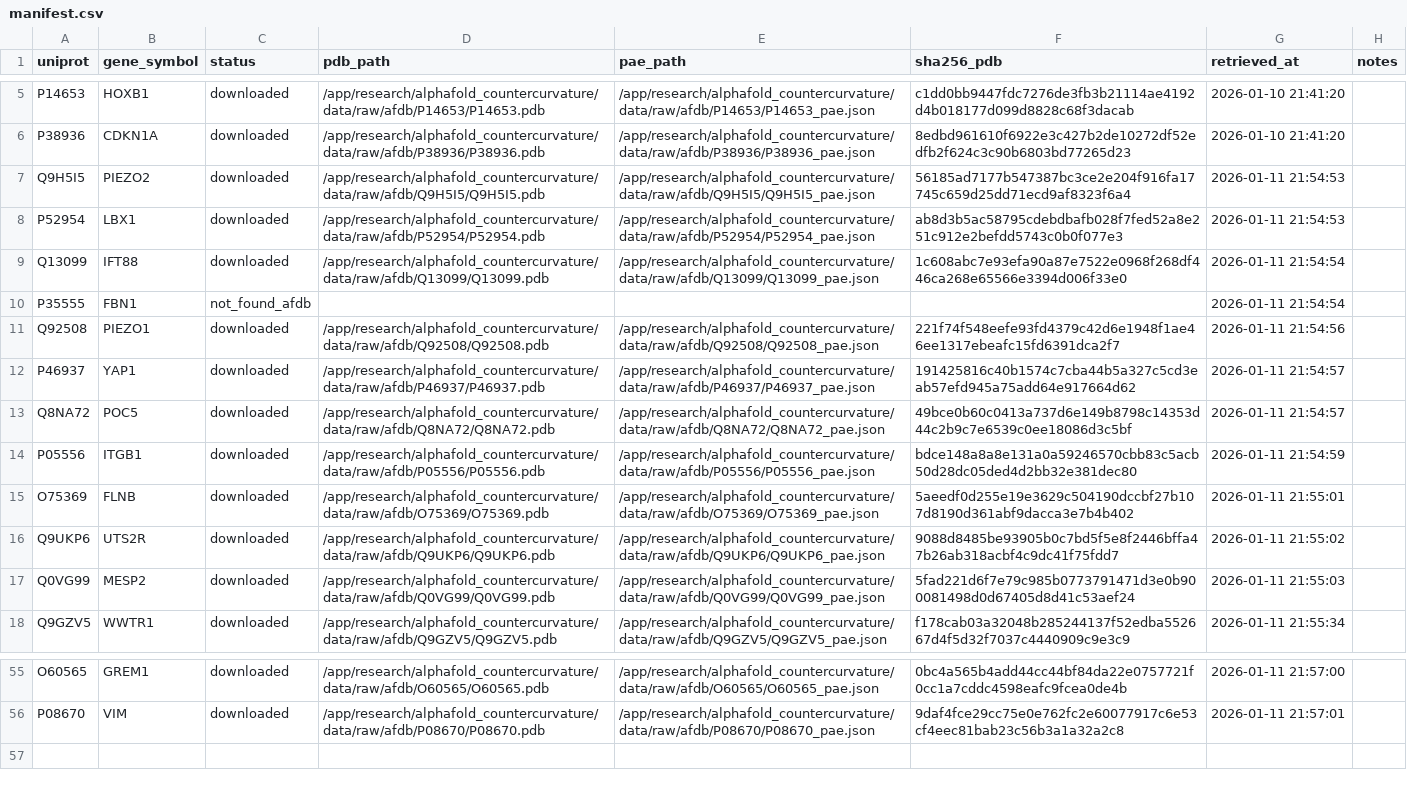
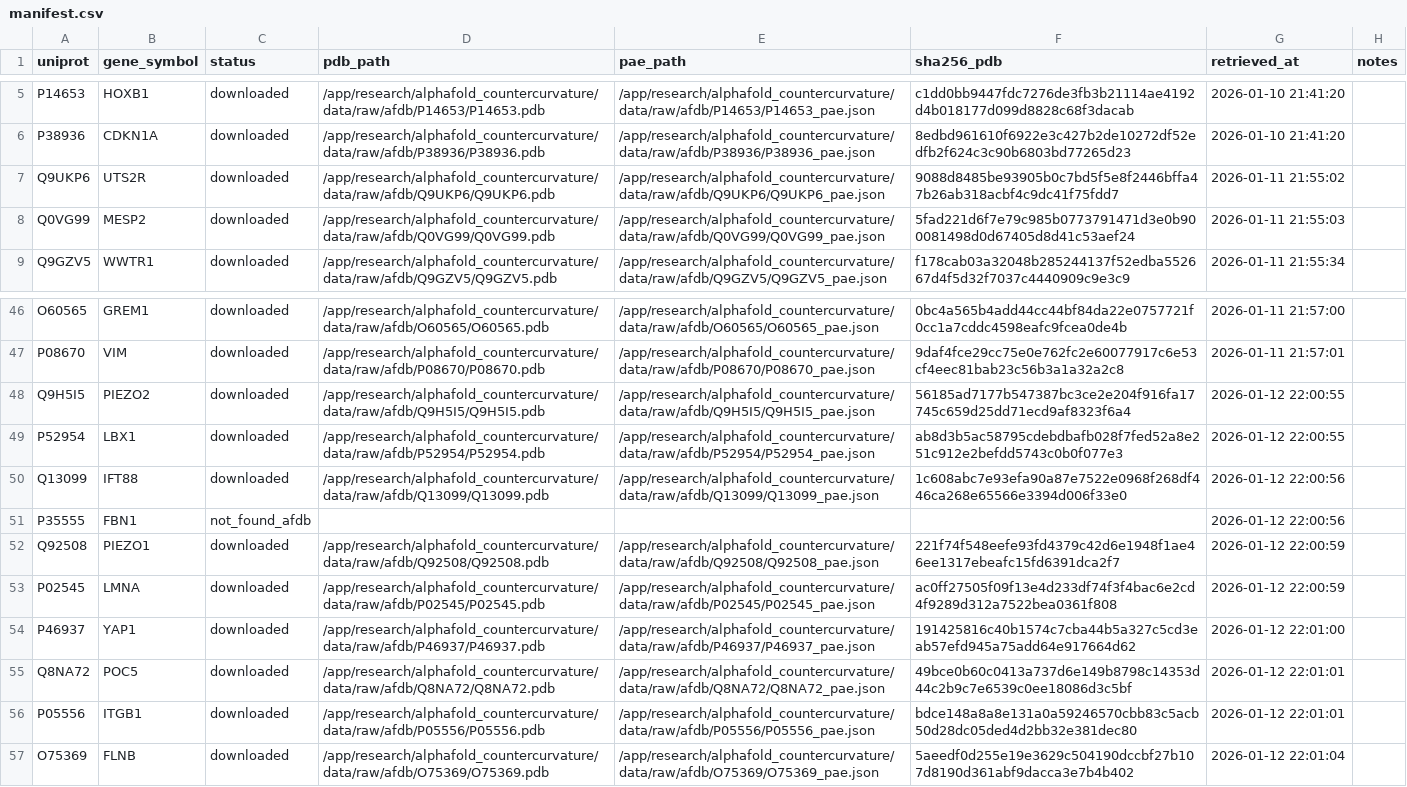
Before and after one commit to sayuj1989-ops/life, a CSV file: research/alphafold_countercurvature/data/manifest.csv, drawn as a sheet; only a part is shown, gaps mark what is left out.

```diff
--- a/research/alphafold_countercurvature/data/manifest.csv
+++ b/research/alphafold_countercurvature/data/manifest.csv
@@ -6,11 +6,2 @@ P14653,HOXB1,downloaded,/app/research/alphafold_countercurvature/data/raw/afdb/P
 P38936,CDKN1A,downloaded,/app/research/alphafold_countercurvature/data/raw/afdb/P38936/P38936.pdb,/app/research/alphafold_countercurvature/data/raw/afdb/P38936/P38936_pae.json,8edbd961610f6922e3c427b2de10272df52edfb2f624c3c90b6803bd77265d23,2026-01-10 21:41:20,
-Q9H5I5,PIEZO2,downloaded,/app/research/alphafold_countercurvature/data/raw/afdb/Q9H5I5/Q9H5I5.pdb,/app/research/alphafold_countercurvature/data/raw/afdb/Q9H5I5/Q9H5I5_pae.json,56185ad7177b547387bc3ce2e204f916fa17745c659d25dd71ecd9af8323f6a4,2026-01-11 21:54:53,
-P52954,LBX1,downloaded,/app/research/alphafold_countercurvature/data/raw/afdb/P52954/P52954.pdb,/app/research/alphafold_countercurvature/data/raw/afdb/P52954/P52954_pae.json,ab8d3b5ac58795cdebdbafb028f7fed52a8e251c912e2befdd5743c0b0f077e3,2026-01-11 21:54:53,
-Q13099,IFT88,downloaded,/app/research/alphafold_countercurvature/data/raw/afdb/Q13099/Q13099.pdb,/app/research/alphafold_countercurvature/data/raw/afdb/Q13099/Q13099_pae.json,1c608abc7e93efa90a87e7522e0968f268df446ca268e65566e3394d006f33e0,2026-01-11 21:54:54,
-P35555,FBN1,not_found_afdb,,,,2026-01-11 21:54:54,
-Q92508,PIEZO1,downloaded,/app/research/alphafold_countercurvature/data/raw/afdb/Q92508/Q92508.pdb,/app/research/alphafold_countercurvature/data/raw/afdb/Q92508/Q92508_pae.json,221f74f548eefe93fd4379c42d6e1948f1ae46ee1317ebeafc15fd6391dca2f7,2026-01-11 21:54:56,
-P46937,YAP1,downloaded,/app/research/alphafold_countercurvature/data/raw/afdb/P46937/P46937.pdb,/app/research/alphafold_countercurvature/data/raw/afdb/P46937/P46937_pae.json,191425816c40b1574c7cba44b5a327c5cd3eab57efd945a75add64e917664d62,2026-01-11 21:54:57,
-Q8NA72,POC5,downloaded,/app/research/alphafold_countercurvature/data/raw/afdb/Q8NA72/Q8NA72.pdb,/app/research/alphafold_countercurvature/data/raw/afdb/Q8NA72/Q8NA72_pae.json,49bce0b60c0413a737d6e149b8798c14353d44c2b9c7e6539c0ee18086d3c5bf,2026-01-11 21:54:57,
-P05556,ITGB1,downloaded,/app/research/alphafold_countercurvature/data/raw/afdb/P05556/P05556.pdb,/app/research/alphafold_countercurvature/data/raw/afdb/P05556/P05556_pae.json,bdce148a8a8e131a0a59246570cbb83c5acb50d28dc05ded4d2bb32e381dec80,2026-01-11 21:54:59,
-O75369,FLNB,downloaded,/app/research/alphafold_countercurvature/data/raw/afdb/O75369/O75369.pdb,/app/research/alphafold_countercurvature/data/raw/afdb/O75369/O75369_pae.json,5aeedf0d255e19e3629c504190dccbf27b107d8190d361abf9dacca3e7b4b402,2026-01-11 21:55:01,
 Q9UKP6,UTS2R,downloaded,/app/research/alphafold_countercurvature/data/raw/afdb/Q9UKP6/Q9UKP6.pdb,/app/research/alphafold_countercurvature/data/raw/afdb/Q9UKP6/Q9UKP6_pae.json,9088d8485be93905b0c7bd5f5e8f2446bffa47b26ab318acbf4c9dc41f75fdd7,2026-01-11 21:55:02,
@@ -56 +47,11 @@ O60565,GREM1,downloaded,/app/research/alphafold_countercurvature/data/raw/afdb/O
 P08670,VIM,downloaded,/app/research/alphafold_countercurvature/data/raw/afdb/P08670/P08670.pdb,/app/research/alphafold_countercurvature/data/raw/afdb/P08670/P08670_pae.json,9daf4fce29cc75e0e762fc2e60077917c6e53cf4eec81bab23c56b3a1a32a2c8,2026-01-11 21:57:01,
+Q9H5I5,PIEZO2,downloaded,/app/research/alphafold_countercurvature/data/raw/afdb/Q9H5I5/Q9H5I5.pdb,/app/research/alphafold_countercurvature/data/raw/afdb/Q9H5I5/Q9H5I5_pae.json,56185ad7177b547387bc3ce2e204f916fa17745c659d25dd71ecd9af8323f6a4,2026-01-12 22:00:55,
+P52954,LBX1,downloaded,/app/research/alphafold_countercurvature/data/raw/afdb/P52954/P52954.pdb,/app/research/alphafold_countercurvature/data/raw/afdb/P52954/P52954_pae.json,ab8d3b5ac58795cdebdbafb028f7fed52a8e251c912e2befdd5743c0b0f077e3,2026-01-12 22:00:55,
+Q13099,IFT88,downloaded,/app/research/alphafold_countercurvature/data/raw/afdb/Q13099/Q13099.pdb,/app/research/alphafold_countercurvature/data/raw/afdb/Q13099/Q13099_pae.json,1c608abc7e93efa90a87e7522e0968f268df446ca268e65566e3394d006f33e0,2026-01-12 22:00:56,
+P35555,FBN1,not_found_afdb,,,,2026-01-12 22:00:56,
+Q92508,PIEZO1,downloaded,/app/research/alphafold_countercurvature/data/raw/afdb/Q92508/Q92508.pdb,/app/research/alphafold_countercurvature/data/raw/afdb/Q92508/Q92508_pae.json,221f74f548eefe93fd4379c42d6e1948f1ae46ee1317ebeafc15fd6391dca2f7,2026-01-12 22:00:59,
+P02545,LMNA,downloaded,/app/research/alphafold_countercurvature/data/raw/afdb/P02545/P02545.pdb,/app/research/alphafold_countercurvature/data/raw/afdb/P02545/P02545_pae.json,ac0ff27505f09f13e4d233df74f3f4bac6e2cd4f9289d312a7522bea0361f808,2026-01-12 22:00:59,
+P46937,YAP1,downloaded,/app/research/alphafold_countercurvature/data/raw/afdb/P46937/P46937.pdb,/app/research/alphafold_countercurvature/data/raw/afdb/P46937/P46937_pae.json,191425816c40b1574c7cba44b5a327c5cd3eab57efd945a75add64e917664d62,2026-01-12 22:01:00,
+Q8NA72,POC5,downloaded,/app/research/alphafold_countercurvature/data/raw/afdb/Q8NA72/Q8NA72.pdb,/app/research/alphafold_countercurvature/data/raw/afdb/Q8NA72/Q8NA72_pae.json,49bce0b60c0413a737d6e149b8798c14353d44c2b9c7e6539c0ee18086d3c5bf,2026-01-12 22:01:01,
+P05556,ITGB1,downloaded,/app/research/alphafold_countercurvature/data/raw/afdb/P05556/P05556.pdb,/app/research/alphafold_countercurvature/data/raw/afdb/P05556/P05556_pae.json,bdce148a8a8e131a0a59246570cbb83c5acb50d28dc05ded4d2bb32e381dec80,2026-01-12 22:01:01,
+O75369,FLNB,downloaded,/app/research/alphafold_countercurvature/data/raw/afdb/O75369/O75369.pdb,/app/research/alphafold_countercurvature/data/raw/afdb/O75369/O75369_pae.json,5aeedf0d255e19e3629c504190dccbf27b107d8190d361abf9dacca3e7b4b402,2026-01-12 22:01:04,
```
Also changed, not shown: 6 other files.
